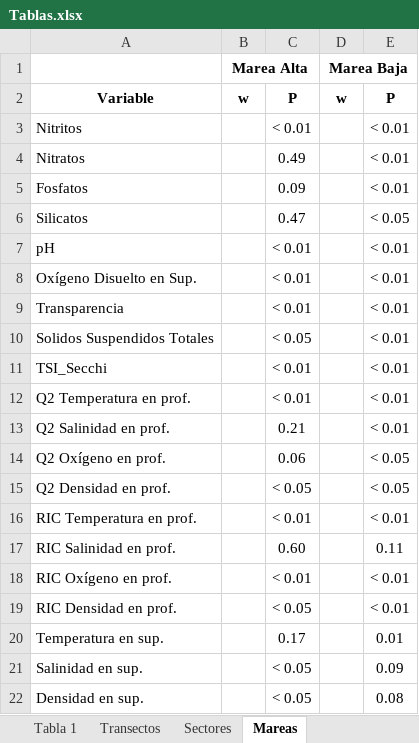
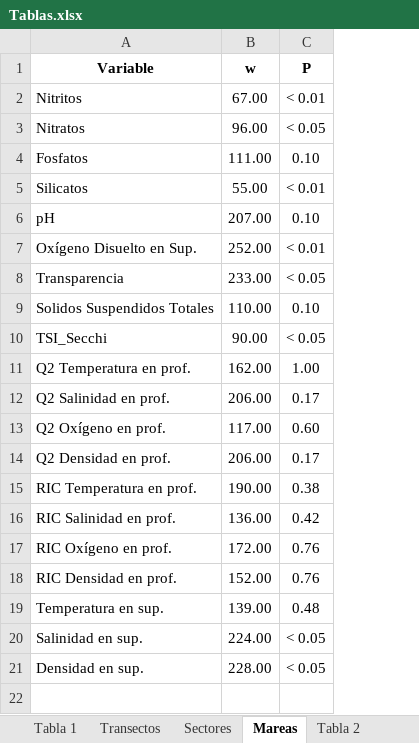
Before and after one commit to ChrisBermudezR/Ictioplancton_ExPacifico2021, an Excel workbook: informe_Final/Tablas.xlsx, sheet Mareas, drawn as a sheet; values as stored, in another font and other column widths than the file's, no borders; removed rows and columns are numbered as before the commit, all else as after; the diff names each change by its address in the sheet, - before the commit and + after, or states it on an @@ line.

```diff
--- a/informe_Final/Tablas.xlsx (sheet Mareas)
+++ b/informe_Final/Tablas.xlsx (sheet Mareas)
+sheet tab: Tabla 2
-column B (w), empty
+column B (w), rows 2-21: 67.00 | 96.00 | 111.00 | 55.00 | 207.00 | 252.00 | 233.00 | 110.00 | 90.00 | 162.00 | 206.00 | 117.00 | 206.00 | 190.00 | 136.00 | 172.00 | 152.00 | 139.00 | 224.00 | 228.00
-column D (w), empty
-column E (P), rows 3-22: < 0.01 | < 0.01 | < 0.01 | < 0.05 | < 0.01 | < 0.01 | < 0.01 | < 0.01 | < 0.01 | < 0.01 | < 0.01 | < 0.05 | < 0.05 | < 0.01 | 0.11 | < 0.01 | < 0.01 | 0.01 | 0.09 | 0.08
-row 1:  | Marea Alta |  | Marea Baja
-C3 (P): 0.49
+C3 (P): < 0.05
-C4 (P): 0.09
+C4 (P): 0.10
-C5 (P): 0.47
+C5 (P): < 0.01
-C6 (P): < 0.01
+C6 (P): 0.10
-C8 (P): < 0.01
+C8 (P): < 0.05
-C9 (P): < 0.05
+C9 (P): 0.10
-C10 (P): < 0.01
+C10 (P): < 0.05
-C11 (P): < 0.01
+C11 (P): 1.00
-C12 (P): 0.21
+C12 (P): 0.17
-C13 (P): 0.06
+C13 (P): 0.60
-C14 (P): < 0.05
+C14 (P): 0.17
-C15 (P): < 0.01
+C15 (P): 0.38
-C16 (P): 0.60
+C16 (P): 0.42
-C17 (P): < 0.01
+C17 (P): 0.76
-C18 (P): < 0.05
+C18 (P): 0.76
-C19 (P): 0.17
+C19 (P): 0.48
```
Also changed, not shown: sheet Transectos, sheet Sectores, sheet Tabla 1, 53 other files.
